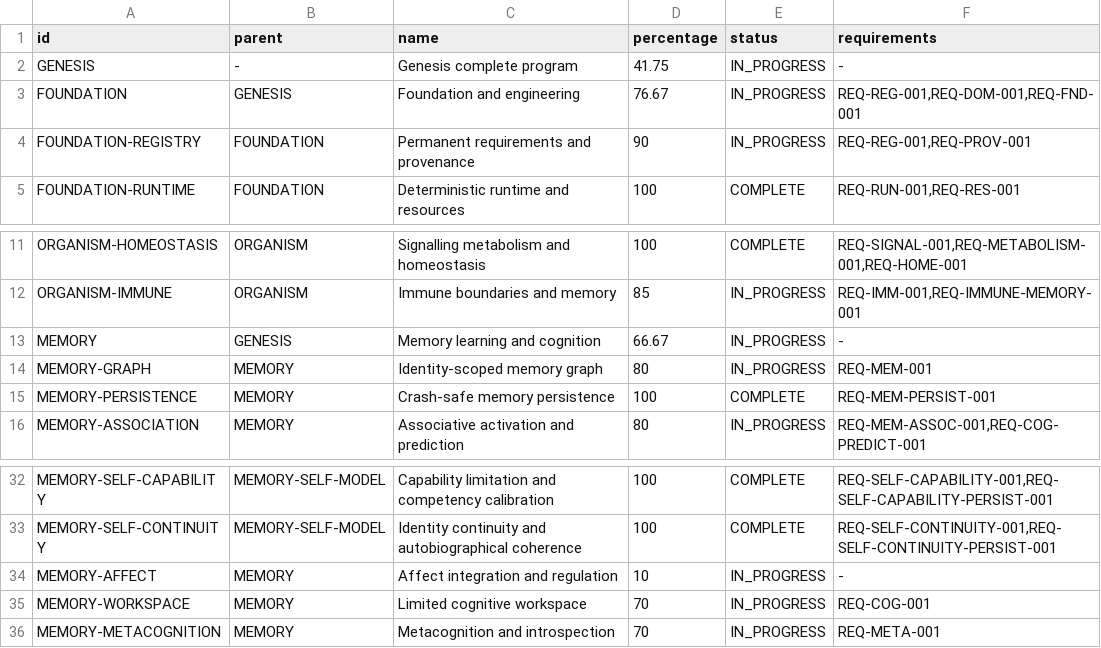
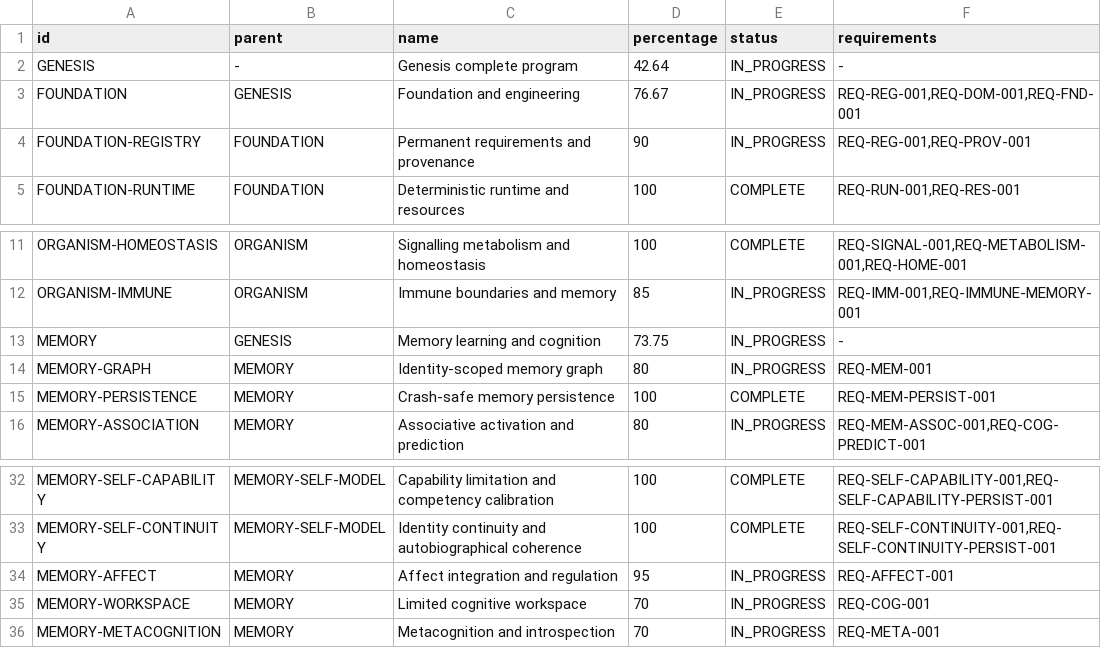
Before and after one commit to jayprophit/Genesis, a TSV file: registry/completion_report.tsv, drawn as a sheet; only a part is shown, gaps mark what is left out.

```diff
--- a/registry/completion_report.tsv
+++ b/registry/completion_report.tsv
@@ -1,3 +1,3 @@
 id	parent	name	percentage	status	requirements
-GENESIS	-	Genesis complete program	41.75	IN_PROGRESS	-
+GENESIS	-	Genesis complete program	42.64	IN_PROGRESS	-
 FOUNDATION	GENESIS	Foundation and engineering	76.67	IN_PROGRESS	REQ-REG-001,REQ-DOM-001,REQ-FND-001
@@ -12,3 +12,3 @@ ORGANISM-HOMEOSTASIS	ORGANISM	Signalling metabolism and homeostasis	100	COMPLETE
 ORGANISM-IMMUNE	ORGANISM	Immune boundaries and memory	85	IN_PROGRESS	REQ-IMM-001,REQ-IMMUNE-MEMORY-001
-MEMORY	GENESIS	Memory learning and cognition	66.67	IN_PROGRESS	-
+MEMORY	GENESIS	Memory learning and cognition	73.75	IN_PROGRESS	-
 MEMORY-GRAPH	MEMORY	Identity-scoped memory graph	80	IN_PROGRESS	REQ-MEM-001
@@ -33,3 +33,3 @@ MEMORY-SELF-CAPABILITY	MEMORY-SELF-MODEL	Capability limitation and competency ca
 MEMORY-SELF-CONTINUITY	MEMORY-SELF-MODEL	Identity continuity and autobiographical coherence	100	COMPLETE	REQ-SELF-CONTINUITY-001,REQ-SELF-CONTINUITY-PERSIST-001
-MEMORY-AFFECT	MEMORY	Affect integration and regulation	10	IN_PROGRESS	-
+MEMORY-AFFECT	MEMORY	Affect integration and regulation	95	IN_PROGRESS	REQ-AFFECT-001
 MEMORY-WORKSPACE	MEMORY	Limited cognitive workspace	70	IN_PROGRESS	REQ-COG-001
```
Also changed, not shown: registry/completion_components.tsv, registry/requirements.tsv, 6 other files.
